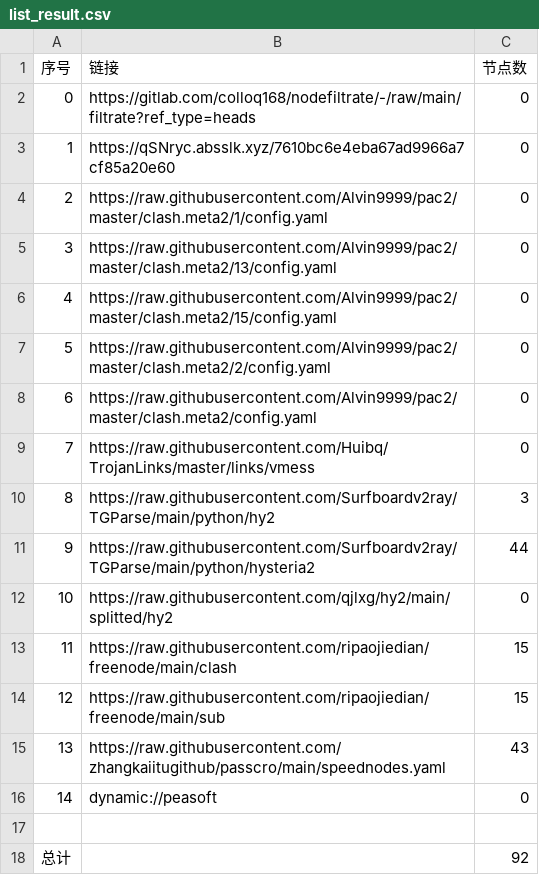
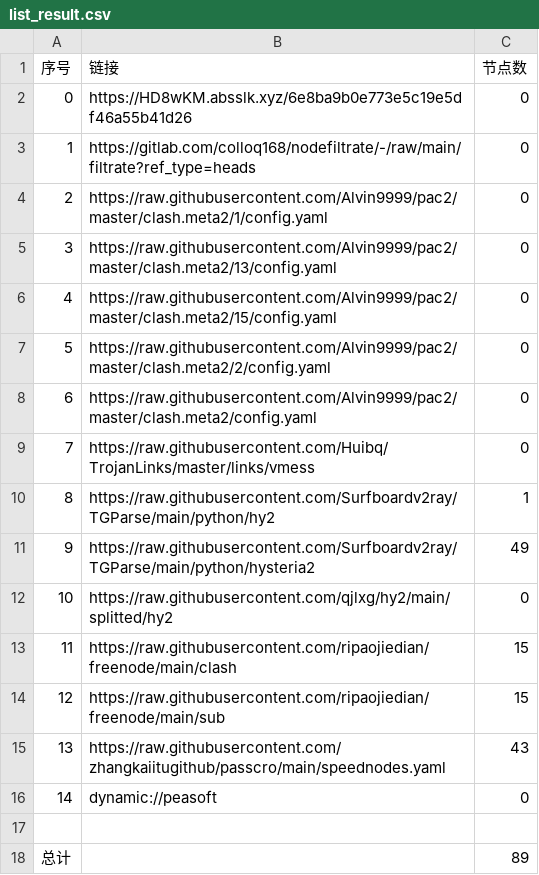
Before and after one commit to x-isd/AutoMergePublicNodes, a CSV file: list_result.csv, drawn as a sheet.

```diff
--- a/list_result.csv
+++ b/list_result.csv
@@ -1,4 +1,4 @@
 序号,链接,节点数
-0,https://gitlab.com/colloq168/nodefiltrate/-/raw/main/filtrate?ref_type=heads,0
-1,https://qSNryc.absslk.xyz/7610bc6e4eba67ad9966a7cf85a20e60,0
+0,https://HD8wKM.absslk.xyz/6e8ba9b0e773e5c19e5df46a55b41d26,0
+1,https://gitlab.com/colloq168/nodefiltrate/-/raw/main/filtrate?ref_type=heads,0
 2,https://raw.githubusercontent.com/Alvin9999/pac2/master/clash.meta2/1/config.yaml,0
@@ -9,4 +9,4 @@
 7,https://raw.githubusercontent.com/Huibq/TrojanLinks/master/links/vmess,0
-8,https://raw.githubusercontent.com/Surfboardv2ray/TGParse/main/python/hy2,3
-9,https://raw.githubusercontent.com/Surfboardv2ray/TGParse/main/python/hysteria2,44
+8,https://raw.githubusercontent.com/Surfboardv2ray/TGParse/main/python/hy2,1
+9,https://raw.githubusercontent.com/Surfboardv2ray/TGParse/main/python/hysteria2,49
 10,https://raw.githubusercontent.com/qjlxg/hy2/main/splitted/hy2,0
@@ -17,2 +17,2 @@
 
-总计,,92
+总计,,89
```
Also changed, not shown: 16 other files.
